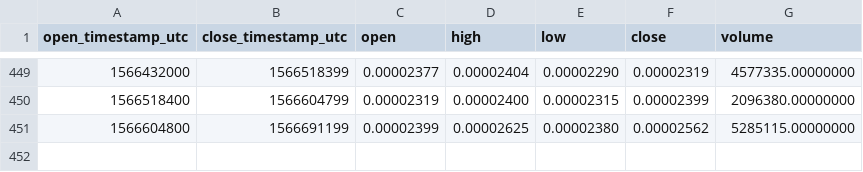
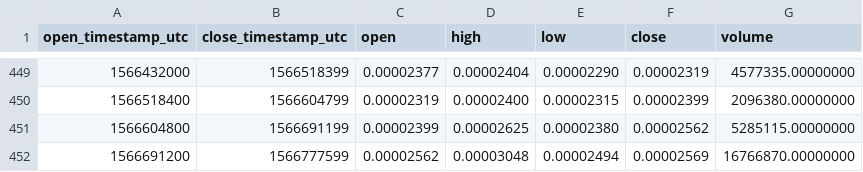
Before and after one commit to cryptobigbro/binance-IOTXETH, a CSV file: binance-IOTXETH-1d.csv, drawn as a sheet; only a part is shown, gaps mark what is left out.

```diff
--- a/binance-IOTXETH-1d.csv
+++ b/binance-IOTXETH-1d.csv
@@ -451 +451,2 @@ open_timestamp_utc,close_timestamp_utc,open,high,low,close,volume
 1566604800,1566691199,0.00002399,0.00002625,0.00002380,0.00002562,5285115.00000000
+1566691200,1566777599,0.00002562,0.00003048,0.00002494,0.00002569,16766870.00000000
```
Also changed, not shown: binance-IOTXETH-1h.csv.
